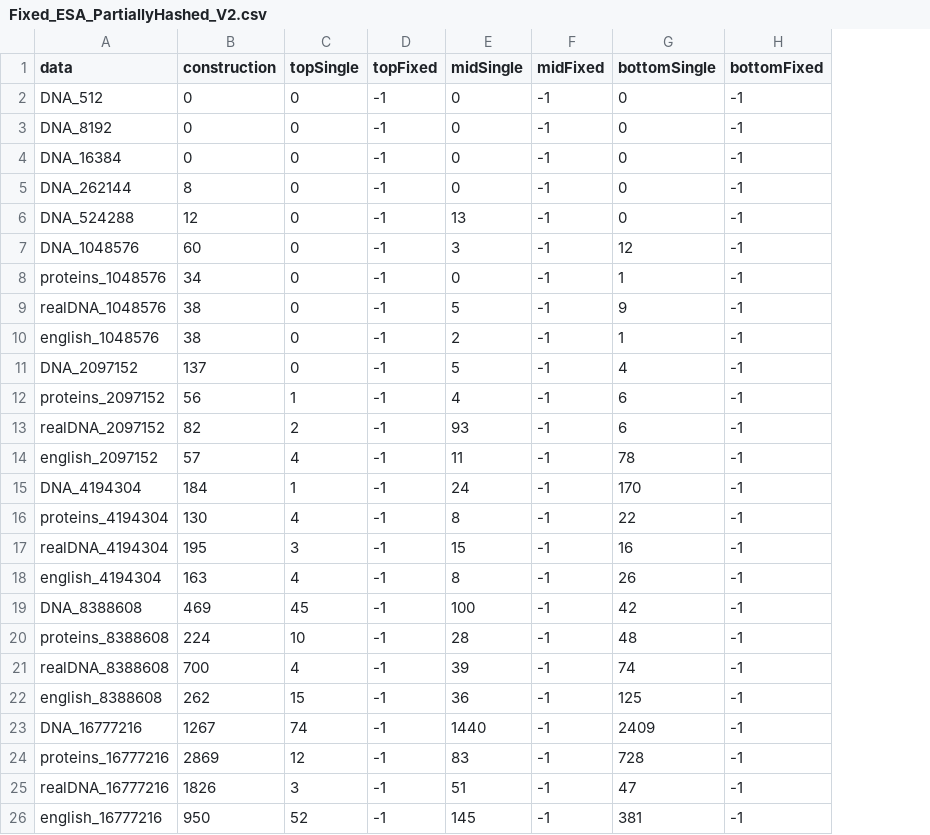
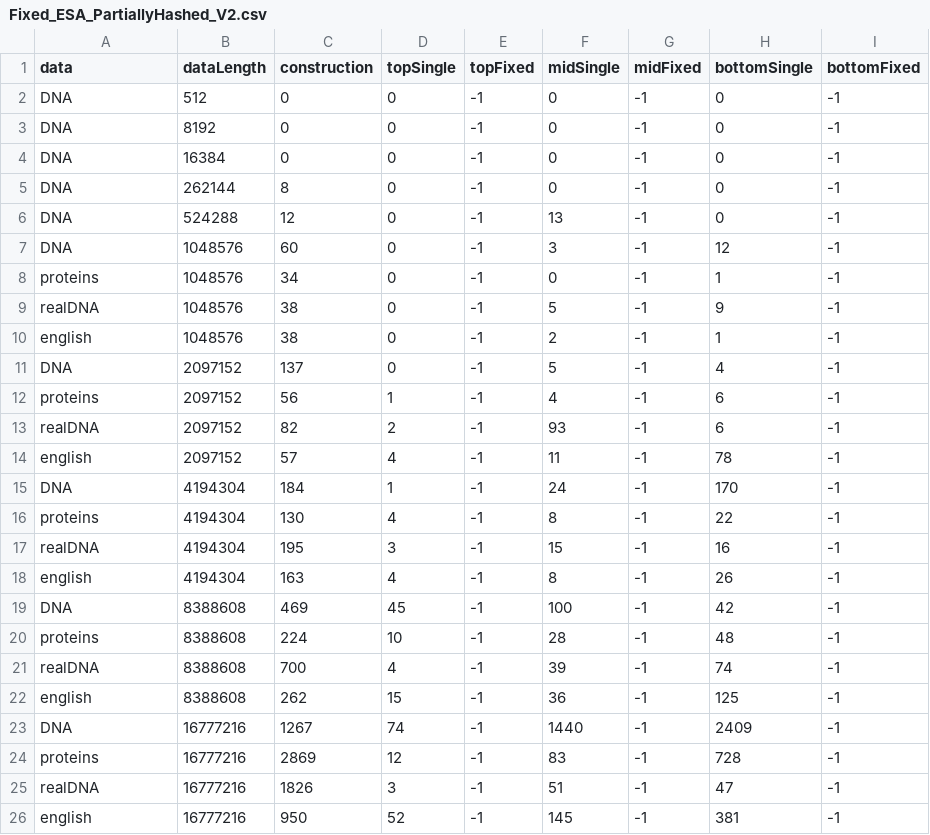
Before and after one commit to jswinther/StringIndexing, a CSV file: Results_0/Fixed_ESA_PartiallyHashed_V2.csv, drawn as a sheet; the diff names each change by its address in the sheet, - before the commit and + after, or states it on an @@ line.

```diff
--- a/Results_0/Fixed_ESA_PartiallyHashed_V2.csv
+++ b/Results_0/Fixed_ESA_PartiallyHashed_V2.csv
+column B (dataLength), rows 2-26: 512 | 8192 | 16384 | 262144 | 524288 | 1048576 | 1048576 | 1048576 | 1048576 | 2097152 | 2097152 | 2097152 | 2097152 | 4194304 | 4194304 | 4194304 | 4194304 | 8388608 | 8388608 | 8388608 | 8388608 | 16777216 | 16777216 | 16777216 | 16777216
-A2 (data): DNA_512
+A2 (data): DNA
-A3 (data): DNA_8192
+A3 (data): DNA
-A4 (data): DNA_16384
+A4 (data): DNA
-A5 (data): DNA_262144
+A5 (data): DNA
-A6 (data): DNA_524288
+A6 (data): DNA
-A7 (data): DNA_1048576
+A7 (data): DNA
-A8 (data): proteins_1048576
+A8 (data): proteins
-A9 (data): realDNA_1048576
+A9 (data): realDNA
-A10 (data): english_1048576
+A10 (data): english
-A11 (data): DNA_2097152
+A11 (data): DNA
-A12 (data): proteins_2097152
+A12 (data): proteins
-A13 (data): realDNA_2097152
+A13 (data): realDNA
-A14 (data): english_2097152
+A14 (data): english
-A15 (data): DNA_4194304
+A15 (data): DNA
-A16 (data): proteins_4194304
+A16 (data): proteins
-A17 (data): realDNA_4194304
+A17 (data): realDNA
-A18 (data): english_4194304
+A18 (data): english
-A19 (data): DNA_8388608
+A19 (data): DNA
-A20 (data): proteins_8388608
+A20 (data): proteins
-A21 (data): realDNA_8388608
+A21 (data): realDNA
-A22 (data): english_8388608
+A22 (data): english
-A23 (data): DNA_16777216
+A23 (data): DNA
-A24 (data): proteins_16777216
+A24 (data): proteins
-A25 (data): realDNA_16777216
+A25 (data): realDNA
-A26 (data): english_16777216
+A26 (data): english
```
Also changed, not shown: Results_0/Fixed_ESA_PartiallyHashed_V3.csv, Results_0/Fixed_ESA_Runtime.csv, 37 other files.
